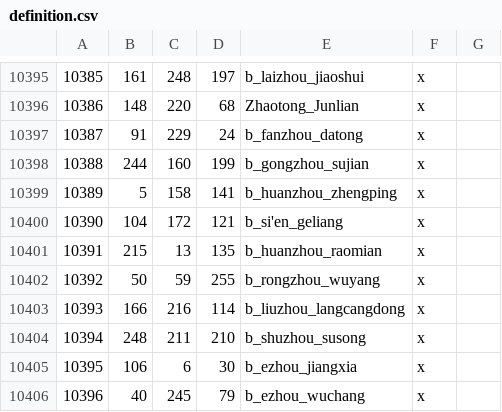
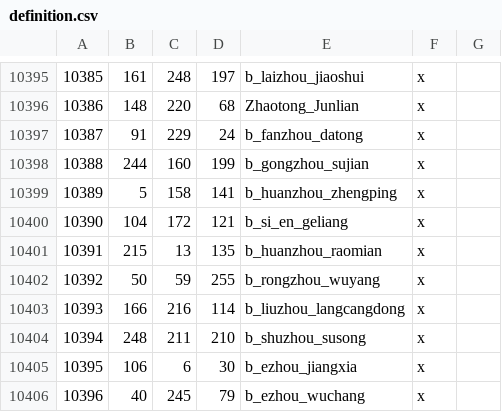
Before and after one commit to Rajas-of-Indochina/roar, a CSV file: map_data/definition.csv, drawn as a sheet; only a part is shown, gaps mark what is left out.

```diff
--- a/map_data/definition.csv
+++ b/map_data/definition.csv
@@ -10399,3 +10399,3 @@
 10389;5;158;141;b_huanzhou_zhengping;x;
-10390;104;172;121;b_si'en_geliang;x;
+10390;104;172;121;b_si_en_geliang;x;
 10391;215;13;135;b_huanzhou_raomian;x;
```
Also changed, not shown: 5 other files.
